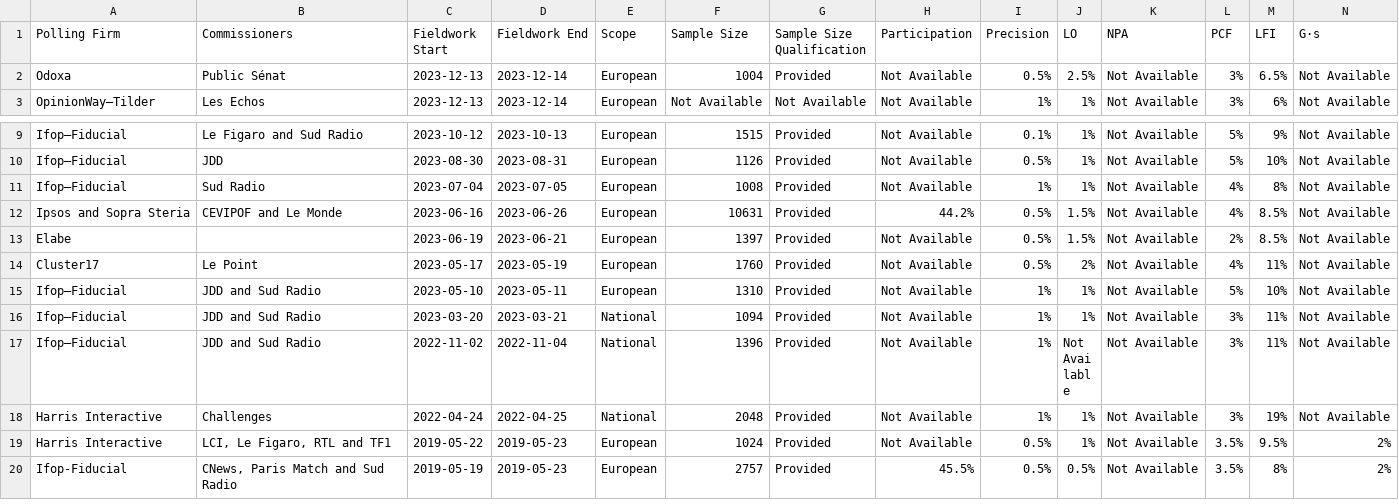
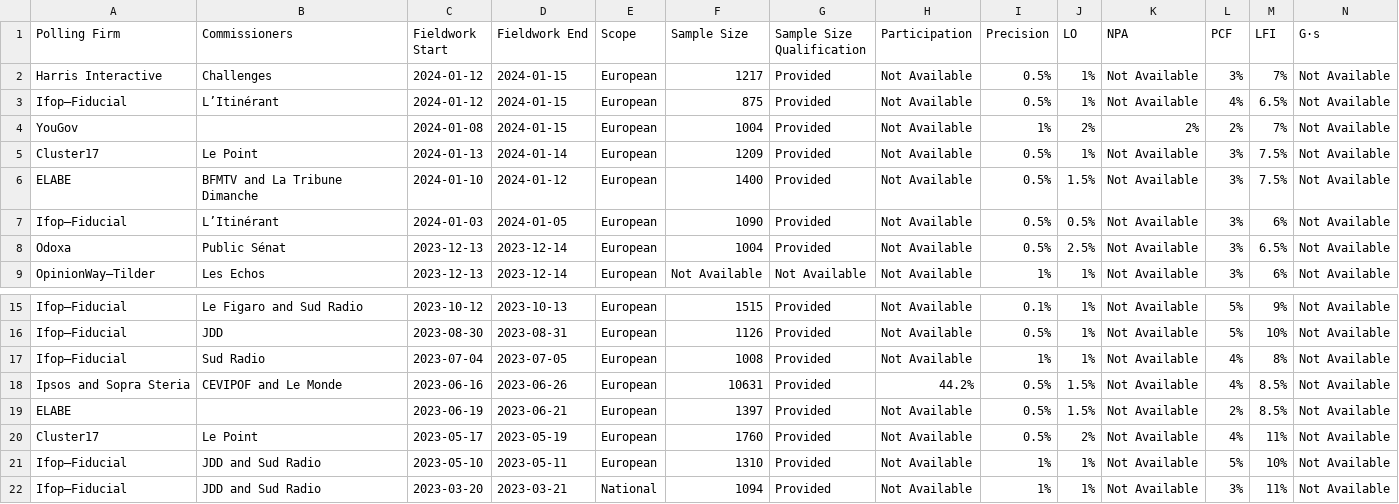
Before and after one commit to michalskop/europeelects, a CSV file: v2/data/fr.csv, drawn as a sheet; only a part is shown, gaps mark what is left out; the shorter side is filled out with more unchanged rows; addresses are those after the commit; rows hold the shown columns only; the diff names each change by its address in the sheet, - before the commit and + after, or states it on an @@ line.

```diff
--- a/v2/data/fr.csv
+++ b/v2/data/fr.csv
+row 2: Harris Interactive | Challenges | 2024-01-12 | 2024-01-15 | European | 1217 | Provided | Not Available | 0.5% | 1% | Not Available | 3% | 7% | Not Available
+row 3: Ifop–Fiducial | L’Itinérant | 2024-01-12 | 2024-01-15 | European | 875 | Provided | Not Available | 0.5% | 1% | Not Available | 4% | 6.5% | Not Available
+row 4: YouGov |  | 2024-01-08 | 2024-01-15 | European | 1004 | Provided | Not Available | 1% | 2% | 2% | 2% | 7% | Not Available
+row 5: Cluster17 | Le Point | 2024-01-13 | 2024-01-14 | European | 1209 | Provided | Not Available | 0.5% | 1% | Not Available | 3% | 7.5% | Not Available
+row 6: ELABE | BFMTV and La Tribune Dimanche | 2024-01-10 | 2024-01-12 | European | 1400 | Provided | Not Available | 0.5% | 1.5% | Not Available | 3% | 7.5% | Not Available
+row 7: Ifop–Fiducial | L’Itinérant | 2024-01-03 | 2024-01-05 | European | 1090 | Provided | Not Available | 0.5% | 0.5% | Not Available | 3% | 6% | Not Available
-A19 (Polling Firm): Elabe
+A19 (Polling Firm): ELABE
```
Also changed, not shown: v2/data/cy.csv, v2/data/de.csv, 13 other files.
